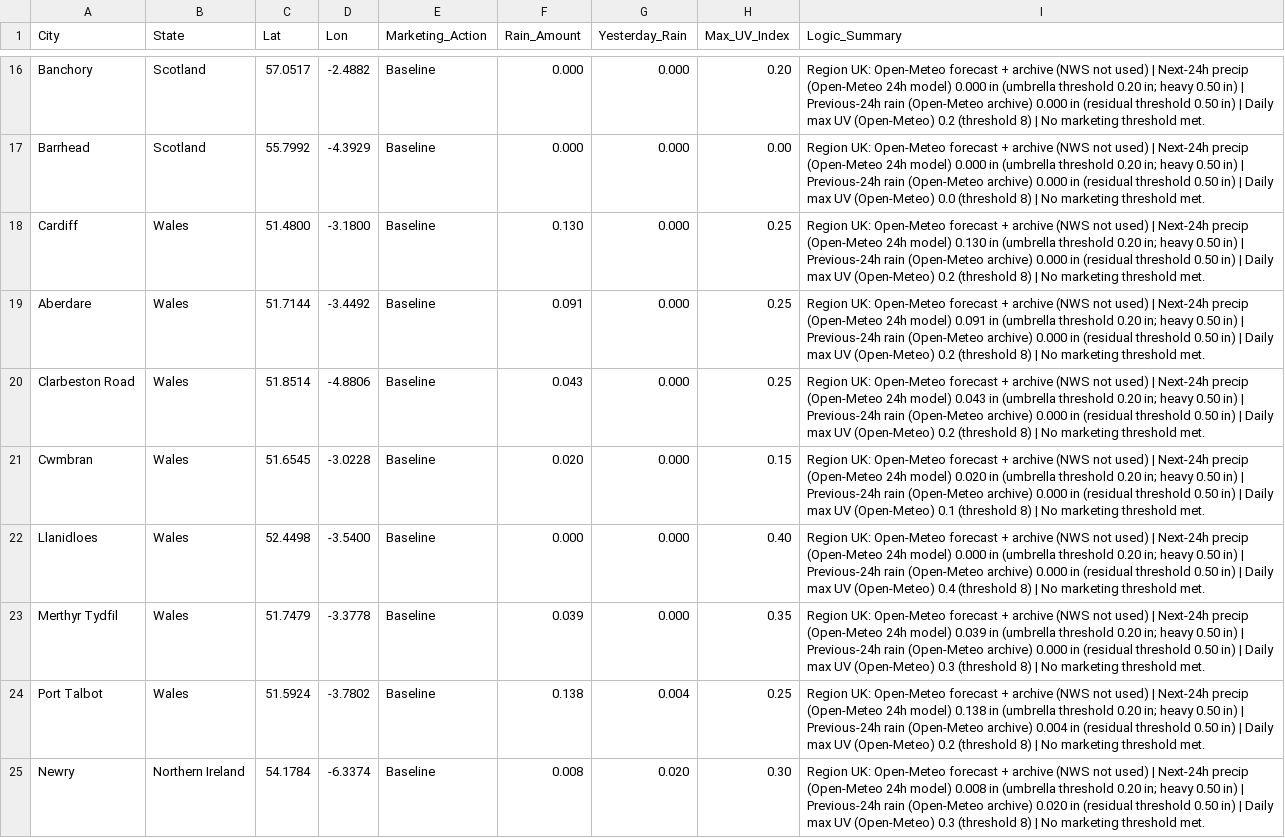
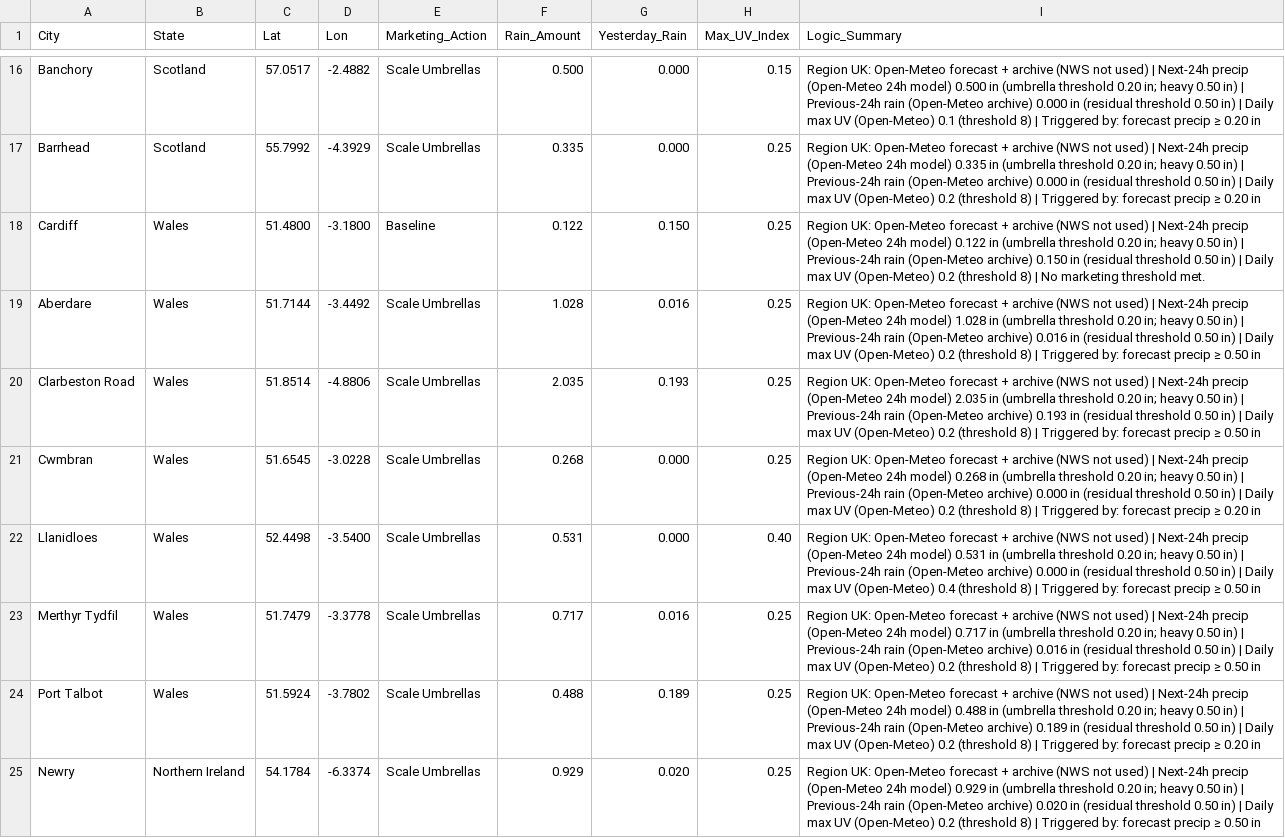
Before and after one commit to WeathermanInc/marketing-weather-engine, a CSV file: marketing_weather_report_uk.csv, drawn as a sheet; only a part is shown, gaps mark what is left out; the diff covers the shown part only; the diff names each change by its address in the sheet, - before the commit and + after, or states it on an @@ line.

```diff
--- a/marketing_weather_report_uk.csv
+++ b/marketing_weather_report_uk.csv
-E16:E17 (Marketing_Action): Baseline
+E16:E17 (Marketing_Action): Scale Umbrellas
-F16 (Rain_Amount): 0.000
+F16 (Rain_Amount): 0.500
-H16 (Max_UV_Index): 0.20
+H16 (Max_UV_Index): 0.15
-I16 (Logic_Summary): …24h model) 0.000 in (umbrella threshold 0.20 in; heavy 0.50 in) | Previous-24h rain (Open-Meteo archive) 0.000 in (residual threshold 0.50 in) | Daily max UV (Open-Meteo) 0.2 (threshold 8) | No marketing threshold met.
+I16 (Logic_Summary): …24h model) 0.500 in (umbrella threshold 0.20 in; heavy 0.50 in) | Previous-24h rain (Open-Meteo archive) 0.000 in (residual threshold 0.50 in) | Daily max UV (Open-Meteo) 0.1 (threshold 8) | Triggered by: forecast precip ≥ 0.20 in
-F17 (Rain_Amount): 0.000
+F17 (Rain_Amount): 0.335
-H17 (Max_UV_Index): 0.00
+H17 (Max_UV_Index): 0.25
-I17 (Logic_Summary): …24h model) 0.000 in (umbrella threshold 0.20 in; heavy 0.50 in) | Previous-24h rain (Open-Meteo archive) 0.000 in (residual threshold 0.50 in) | Daily max UV (Open-Meteo) 0.0 (threshold 8) | No marketing threshold met.
+I17 (Logic_Summary): …24h model) 0.335 in (umbrella threshold 0.20 in; heavy 0.50 in) | Previous-24h rain (Open-Meteo archive) 0.000 in (residual threshold 0.50 in) | Daily max UV (Open-Meteo) 0.2 (threshold 8) | Triggered by: forecast precip ≥ 0.20 in
-F18 (Rain_Amount): 0.130
+F18 (Rain_Amount): 0.122
-G18 (Yesterday_Rain): 0.000
+G18 (Yesterday_Rain): 0.150
-I18 (Logic_Summary): …24h model) 0.130 in (umbrella threshold 0.20 in; heavy 0.50 in) | Previous-24h rain (Open-Meteo archive) 0.000 in (residual…
+I18 (Logic_Summary): …24h model) 0.122 in (umbrella threshold 0.20 in; heavy 0.50 in) | Previous-24h rain (Open-Meteo archive) 0.150 in (residual…
-E19:E25 (Marketing_Action): Baseline
+E19:E25 (Marketing_Action): Scale Umbrellas
-F19 (Rain_Amount): 0.091
+F19 (Rain_Amount): 1.028
-G19 (Yesterday_Rain): 0.000
+G19 (Yesterday_Rain): 0.016
-I19 (Logic_Summary): …24h model) 0.091 in (umbrella threshold 0.20 in; heavy 0.50 in) | Previous-24h rain (Open-Meteo archive) 0.000 in (residual threshold 0.50 in) | Daily max UV (Open-Meteo) 0.2 (threshold 8) | No marketing threshold met.
+I19 (Logic_Summary): …24h model) 1.028 in (umbrella threshold 0.20 in; heavy 0.50 in) | Previous-24h rain (Open-Meteo archive) 0.016 in (residual threshold 0.50 in) | Daily max UV (Open-Meteo) 0.2 (threshold 8) | Triggered by: forecast precip ≥ 0.50 in
-F20 (Rain_Amount): 0.043
+F20 (Rain_Amount): 2.035
-G20 (Yesterday_Rain): 0.000
+G20 (Yesterday_Rain): 0.193
-I20 (Logic_Summary): …24h model) 0.043 in (umbrella threshold 0.20 in; heavy 0.50 in) | Previous-24h rain (Open-Meteo archive) 0.000 in (residual threshold 0.50 in) | Daily max UV (Open-Meteo) 0.2 (threshold 8) | No marketing threshold met.
+I20 (Logic_Summary): …24h model) 2.035 in (umbrella threshold 0.20 in; heavy 0.50 in) | Previous-24h rain (Open-Meteo archive) 0.193 in (residual threshold 0.50 in) | Daily max UV (Open-Meteo) 0.2 (threshold 8) | Triggered by: forecast precip ≥ 0.50 in
-F21 (Rain_Amount): 0.020
+F21 (Rain_Amount): 0.268
-H21 (Max_UV_Index): 0.15
+H21 (Max_UV_Index): 0.25
-I21 (Logic_Summary): …24h model) 0.020 in (umbrella threshold 0.20 in; heavy 0.50 in) | Previous-24h rain (Open-Meteo archive) 0.000 in (residual threshold 0.50 in) | Daily max UV (Open-Meteo) 0.1 (threshold 8) | No marketing threshold met.
+I21 (Logic_Summary): …24h model) 0.268 in (umbrella threshold 0.20 in; heavy 0.50 in) | Previous-24h rain (Open-Meteo archive) 0.000 in (residual threshold 0.50 in) | Daily max UV (Open-Meteo) 0.2 (threshold 8) | Triggered by: forecast precip ≥ 0.20 in
-F22 (Rain_Amount): 0.000
+F22 (Rain_Amount): 0.531
-I22 (Logic_Summary): …24h model) 0.000 in (umbrella threshold 0.20 in; heavy 0.50 in) | Previous-24h rain (Open-Meteo archive) 0.000 in (residual threshold 0.50 in) | Daily max UV (Open-Meteo) 0.4 (threshold 8) | No marketing threshold met.
+I22 (Logic_Summary): …24h model) 0.531 in (umbrella threshold 0.20 in; heavy 0.50 in) | Previous-24h rain (Open-Meteo archive) 0.000 in (residual threshold 0.50 in) | Daily max UV (Open-Meteo) 0.4 (threshold 8) | Triggered by: forecast precip ≥ 0.50 in
-F23 (Rain_Amount): 0.039
+F23 (Rain_Amount): 0.717
-G23 (Yesterday_Rain): 0.000
+G23 (Yesterday_Rain): 0.016
-H23 (Max_UV_Index): 0.35
+H23 (Max_UV_Index): 0.25
-I23 (Logic_Summary): …24h model) 0.039 in (umbrella threshold 0.20 in; heavy 0.50 in) | Previous-24h rain (Open-Meteo archive) 0.000 in (residual threshold 0.50 in) | Daily max UV (Open-Meteo) 0.3 (threshold 8) | No marketing threshold met.
+I23 (Logic_Summary): …24h model) 0.717 in (umbrella threshold 0.20 in; heavy 0.50 in) | Previous-24h rain (Open-Meteo archive) 0.016 in (residual threshold 0.50 in) | Daily max UV (Open-Meteo) 0.2 (threshold 8) | Triggered by: forecast precip ≥ 0.50 in
-F24 (Rain_Amount): 0.138
+F24 (Rain_Amount): 0.488
-G24 (Yesterday_Rain): 0.004
+G24 (Yesterday_Rain): 0.189
-I24 (Logic_Summary): …24h model) 0.138 in (umbrella threshold 0.20 in; heavy 0.50 in) | Previous-24h rain (Open-Meteo archive) 0.004 in (residual threshold 0.50 in) | Daily max UV (Open-Meteo) 0.2 (threshold 8) | No marketing threshold met.
+I24 (Logic_Summary): …24h model) 0.488 in (umbrella threshold 0.20 in; heavy 0.50 in) | Previous-24h rain (Open-Meteo archive) 0.189 in (residual threshold 0.50 in) | Daily max UV (Open-Meteo) 0.2 (threshold 8) | Triggered by: forecast precip ≥ 0.20 in
-F25 (Rain_Amount): 0.008
+F25 (Rain_Amount): 0.929
-H25 (Max_UV_Index): 0.30
+H25 (Max_UV_Index): 0.25
-I25 (Logic_Summary): …24h model) 0.008 in (umbrella threshold 0.20 in; heavy 0.50 in) | Previous-24h rain (Open-Meteo archive) 0.020 in (residual threshold 0.50 in) | Daily max UV (Open-Meteo) 0.3 (threshold 8) | No marketing threshold met.
+I25 (Logic_Summary): …24h model) 0.929 in (umbrella threshold 0.20 in; heavy 0.50 in) | Previous-24h rain (Open-Meteo archive) 0.020 in (residual threshold 0.50 in) | Daily max UV (Open-Meteo) 0.2 (threshold 8) | Triggered by: forecast precip ≥ 0.50 in
```
Also changed, not shown: 61 edited cells elsewhere in this file, marketing_weather_report_can.csv, marketing_weather_report_us.csv.
